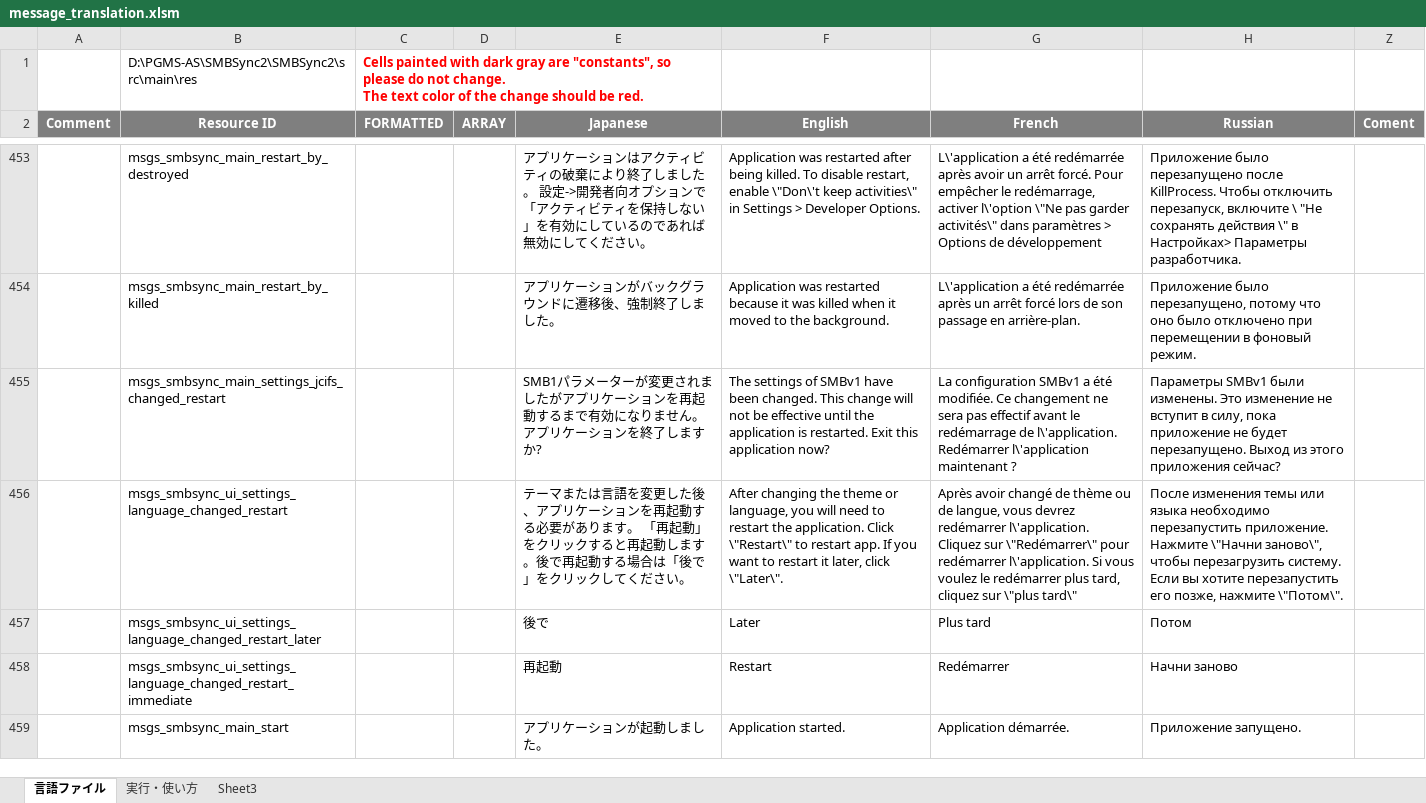
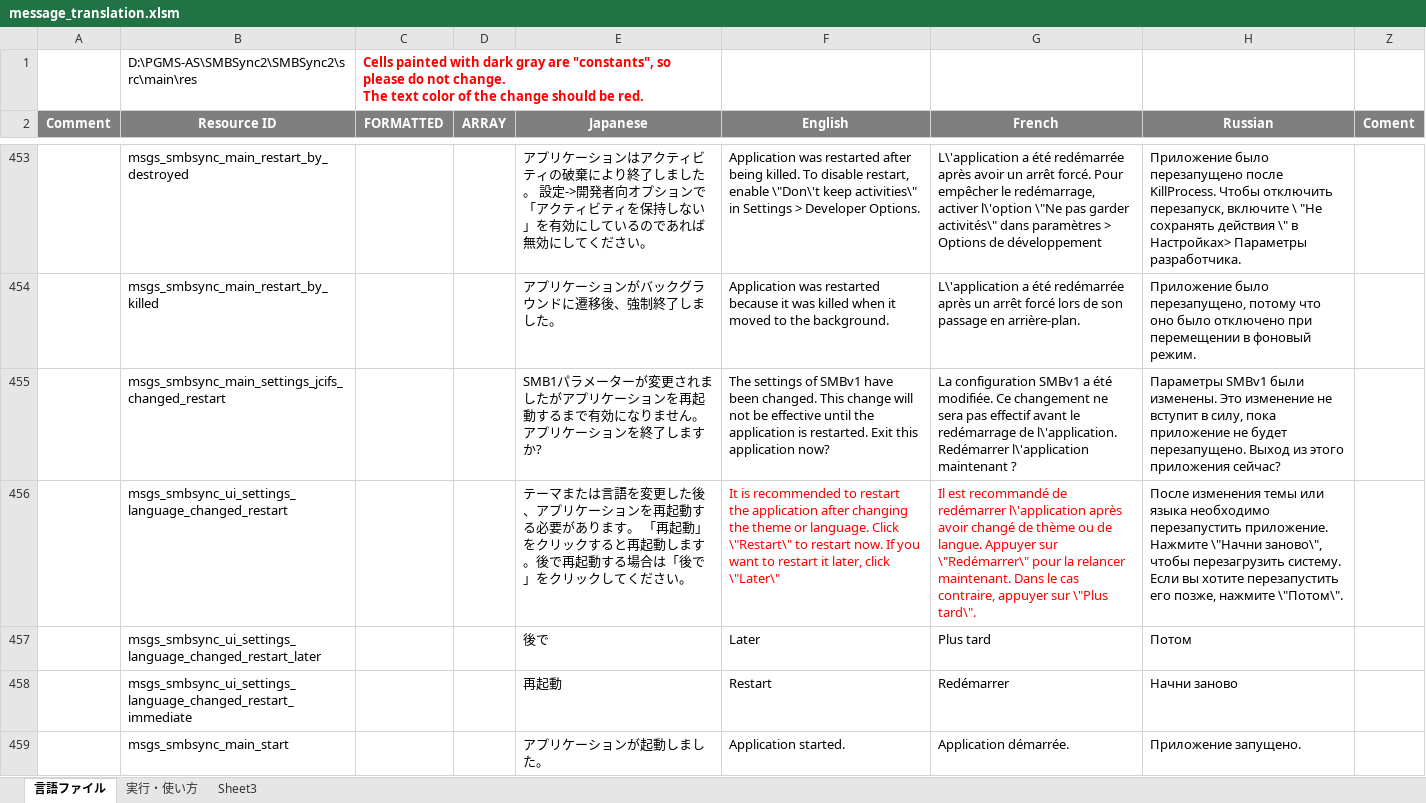
Before and after one commit to Sentaroh/SMBSync2, an Excel workbook: message_translation.xlsm, sheet 言語ファイル, drawn as a sheet; only a part is shown, gaps mark what is left out; values as stored, in another font and other column widths than the file's, no borders; charts and pictures not drawn; the diff names each change by its address in the sheet, - before the commit and + after, or states it on an @@ line.

Commit message:
clean up and translation
- do not reload language from android.preference twice
- update comments to new changed methods

```diff
--- a/message_translation.xlsm (sheet 言語ファイル)
+++ b/message_translation.xlsm (sheet 言語ファイル)
-F456 (English): After changing the theme or language, you will need to restart the application. Click \"Restart\" to restart app. If you want to restart it later, click \"Later\".
+F456 (English): It is recommended to restart the application after changing the theme or language. Click \"Restart\" to restart now. If you want to restart it later, click \"Later\"
-F456:G456 text colour: black
+F456:G456 text colour: #FF0000
-G456 (French): Après avoir changé de thème ou de langue, vous devrez redémarrer l\'application. Cliquez sur \"Redémarrer\" pour redémarrer l\'application. Si vous voulez le redémarrer plus tard, cliquez sur \"plus tard\"
+G456 (French): Il est recommandé de redémarrer l\'application après avoir changé de thème ou de langue. Appuyer sur \"Redémarrer\" pour la relancer maintenant. Dans le cas contraire, appuyer sur \"Plus tard\".
```
Also changed, not shown: charts or pictures, 6 other files.
